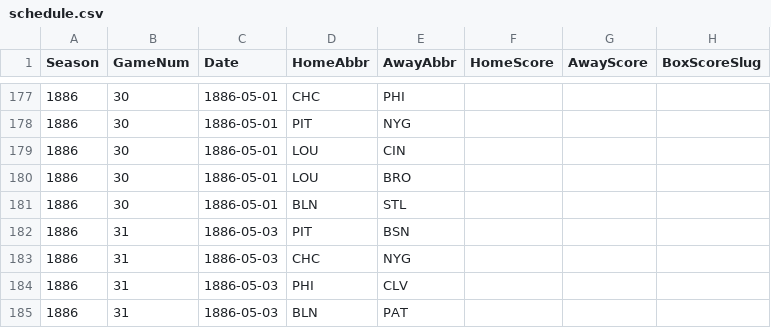
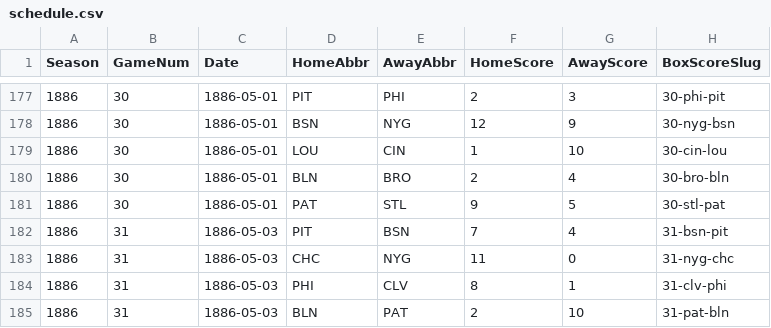
Before and after one commit to crazyjoe02/RewriteHistory, a CSV file: bbsite/data/1886/schedule.csv, drawn as a sheet; only a part is shown, gaps mark what is left out; the diff covers the shown part only.

```diff
--- a/bbsite/data/1886/schedule.csv
+++ b/bbsite/data/1886/schedule.csv
@@ -177,9 +177,9 @@ Season,GameNum,Date,HomeAbbr,AwayAbbr,HomeScore,AwayScore,BoxScoreSlug
-1886,30,1886-05-01,CHC,PHI,,,
-1886,30,1886-05-01,PIT,NYG,,,
-1886,30,1886-05-01,LOU,CIN,,,
-1886,30,1886-05-01,LOU,BRO,,,
-1886,30,1886-05-01,BLN,STL,,,
-1886,31,1886-05-03,PIT,BSN,,,
-1886,31,1886-05-03,CHC,NYG,,,
-1886,31,1886-05-03,PHI,CLV,,,
-1886,31,1886-05-03,BLN,PAT,,,
+1886,30,1886-05-01,PIT,PHI,2,3,30-phi-pit
+1886,30,1886-05-01,BSN,NYG,12,9,30-nyg-bsn
+1886,30,1886-05-01,LOU,CIN,1,10,30-cin-lou
+1886,30,1886-05-01,BLN,BRO,2,4,30-bro-bln
+1886,30,1886-05-01,PAT,STL,9,5,30-stl-pat
+1886,31,1886-05-03,PIT,BSN,7,4,31-bsn-pit
+1886,31,1886-05-03,CHC,NYG,11,0,31-nyg-chc
+1886,31,1886-05-03,PHI,CLV,8,1,31-clv-phi
+1886,31,1886-05-03,BLN,PAT,2,10,31-pat-bln
```
Also changed, not shown: 67 edited cells elsewhere in this file, 14 other files.
